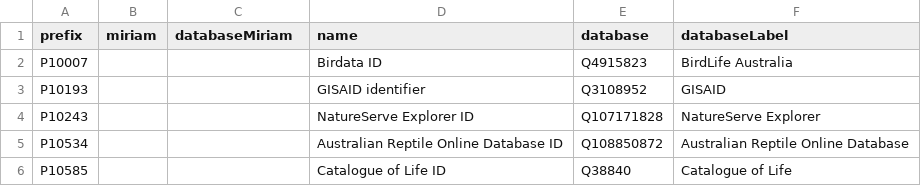
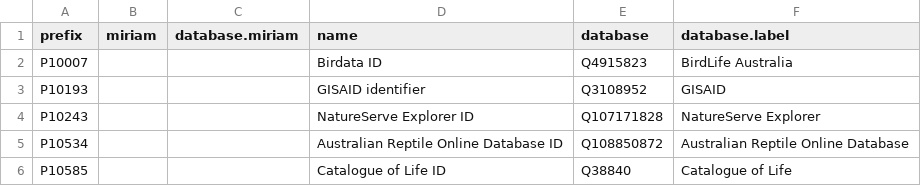
Before and after one commit to biopragmatics/bioregistry, a TSV file: src/bioregistry/data/external/wikidata/curation.tsv, drawn as a sheet; only a part is shown.

```diff
--- a/src/bioregistry/data/external/wikidata/curation.tsv
+++ b/src/bioregistry/data/external/wikidata/curation.tsv
@@ -1,2 +1,2 @@
-prefix	miriam	databaseMiriam	name	database	databaseLabel
+prefix	miriam	database.miriam	name	database	database.label
 P10007			Birdata ID	Q4915823	BirdLife Australia
```
Also changed, not shown: src/bioregistry/data/external/aberowl/curation.tsv, src/bioregistry/data/external/fairsharing/curation.tsv, 3 other files.
